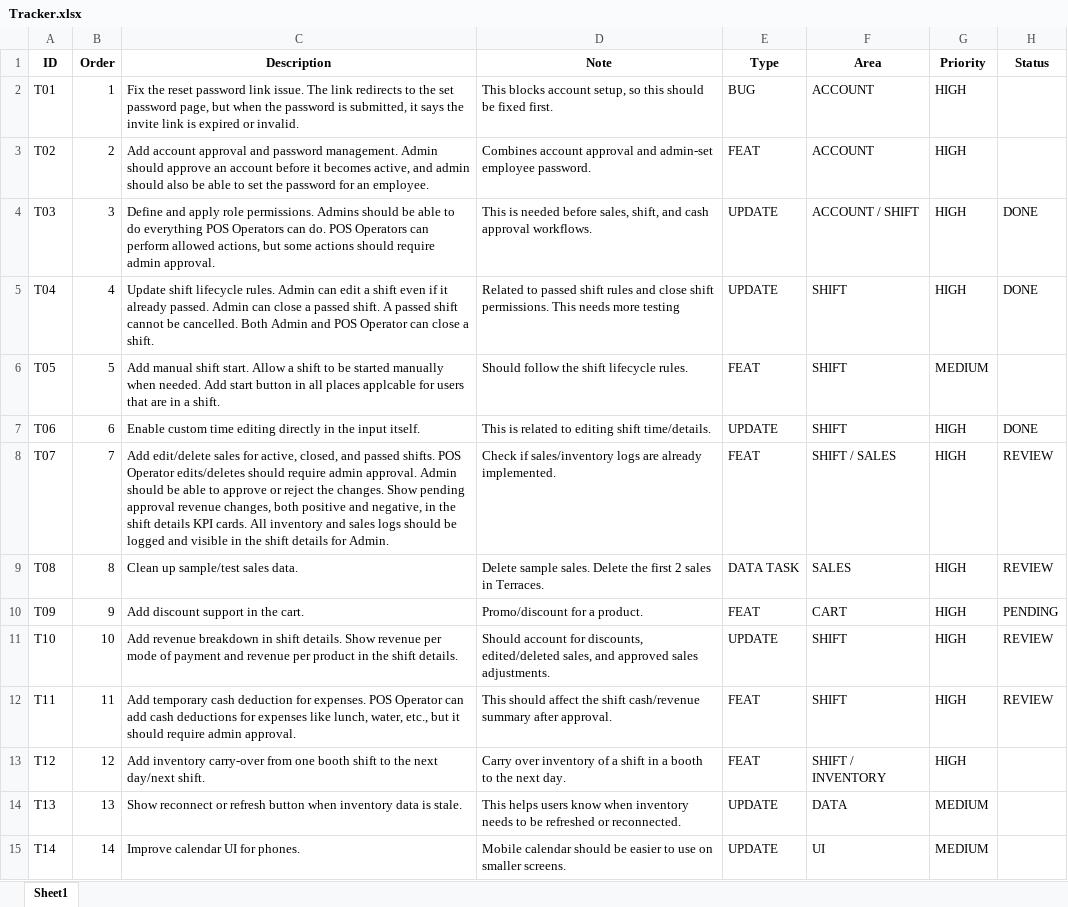
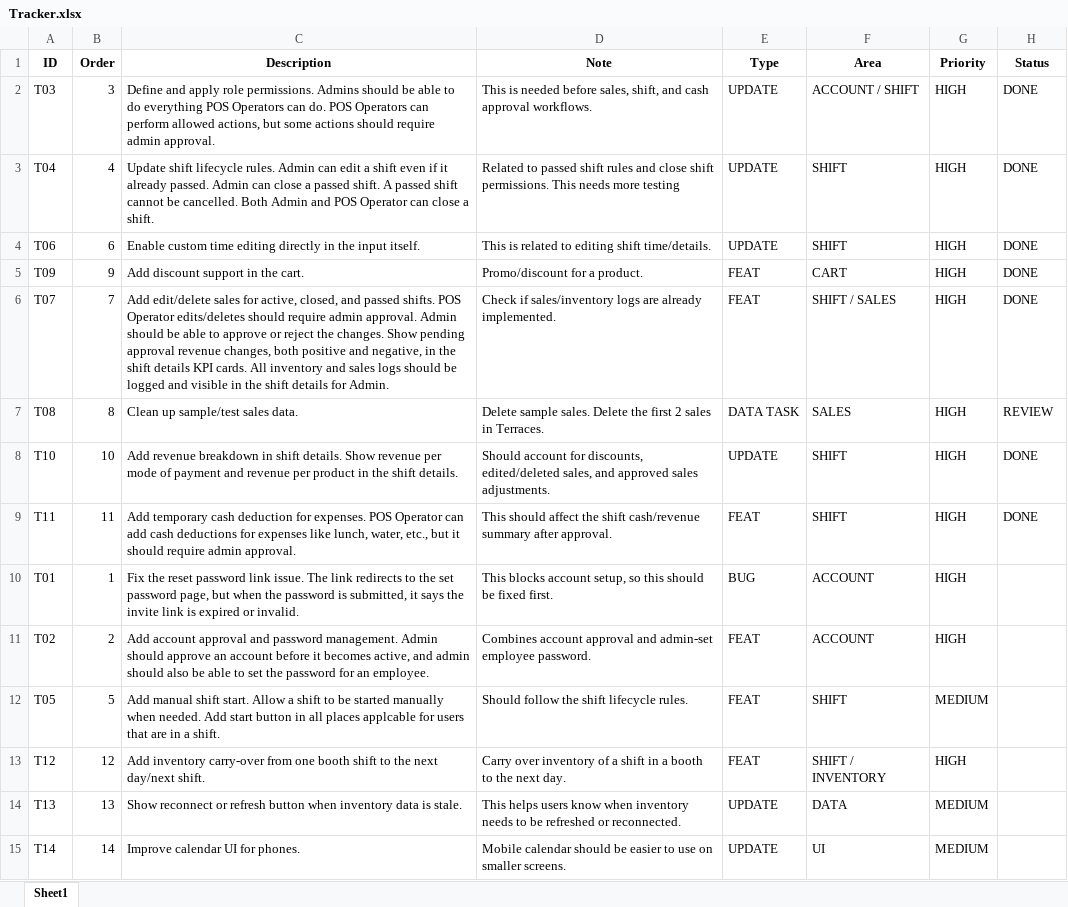
Before and after one commit to emsidev/minis-pos, an Excel workbook: Tracker.xlsx, sheet Sheet1, drawn as a sheet; values as stored, in another font and other column widths than the file's, no borders; table styles not drawn; removed rows and columns are numbered as before the commit, all else as after; the diff names each change by its address in the sheet, - before the commit and + after, or states it on an @@ line.

```diff
--- a/Tracker.xlsx (sheet Sheet1)
+++ b/Tracker.xlsx (sheet Sheet1)
@@ row 4 moved to row 2: T03 @@
@@ row 5 moved to row 3: T04 @@
@@ row 7 moved to row 4: T06 @@
+row 5: T09 | 9 | Add discount support in the cart. | Promo/discount for a product. | FEAT | CART | HIGH | DONE
+row 6: T07 | 7 | Add edit/delete sales for active, closed, and passed shifts. POS Operator edits/deletes should require admin approval. Admin should be able to approve or reject the changes. Show pending approval revenue changes, both positive and negative, in the shift details KPI cards. All inventory and sales logs should be logged and visible in the shift details for Admin. | Check if sales/inventory logs are already implemented. | FEAT | SHIFT / SALES | HIGH | DONE
@@ row 9 moved to row 7: T08 @@
+row 8: T10 | 10 | Add revenue breakdown in shift details. Show revenue per mode of payment and revenue per product in the shift details. | Should account for discounts, edited/deleted sales, and approved sales adjustments. | UPDATE | SHIFT | HIGH | DONE
+row 9: T11 | 11 | Add temporary cash deduction for expenses. POS Operator can add cash deductions for expenses like lunch, water, etc., but it should require admin approval. | This should affect the shift cash/revenue summary after approval. | FEAT | SHIFT | HIGH | DONE
-row 8: T07 | 7 | Add edit/delete sales for active, closed, and passed shifts. POS Operator edits/deletes should require admin approval. Admin should be able to approve or reject the changes. Show pending approval revenue changes, both positive and negative, in the shift details KPI cards. All inventory and sales logs should be logged and visible in the shift details for Admin. | Check if sales/inventory logs are already implemented. | FEAT | SHIFT / SALES | HIGH | REVIEW
-row 10: T09 | 9 | Add discount support in the cart. | Promo/discount for a product. | FEAT | CART | HIGH | PENDING
-row 11: T10 | 10 | Add revenue breakdown in shift details. Show revenue per mode of payment and revenue per product in the shift details. | Should account for discounts, edited/deleted sales, and approved sales adjustments. | UPDATE | SHIFT | HIGH | REVIEW
-row 12: T11 | 11 | Add temporary cash deduction for expenses. POS Operator can add cash deductions for expenses like lunch, water, etc., but it should require admin approval. | This should affect the shift cash/revenue summary after approval. | FEAT | SHIFT | HIGH | REVIEW
```
Also changed, not shown: 38 other files.
